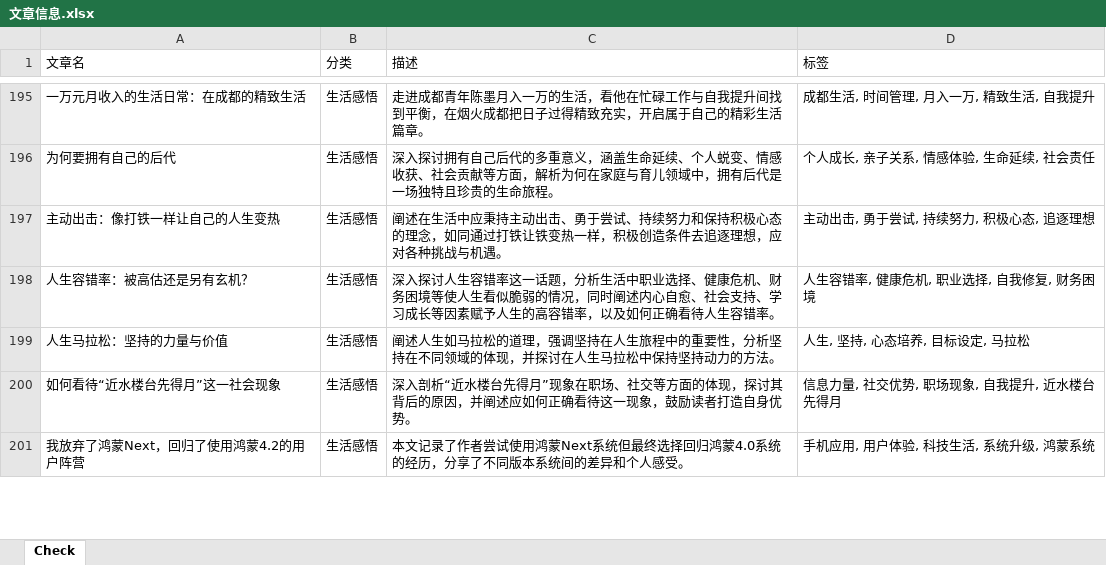
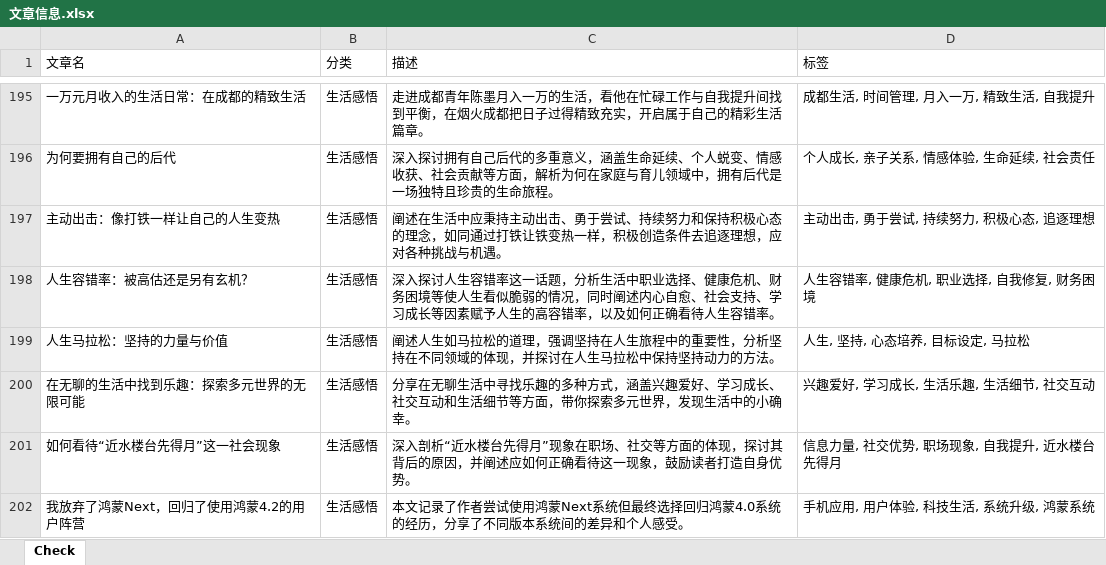
Before and after one commit to ddabb/vercel_ci, an Excel workbook: 文章信息.xlsx, sheet Check, drawn as a sheet; only a part is shown, gaps mark what is left out; values as stored, in another font and other column widths than the file's, no borders; the diff names each change by its address in the sheet, - before the commit and + after, or states it on an @@ line.

Commit message:
生活感悟

```diff
--- a/文章信息.xlsx (sheet Check)
+++ b/文章信息.xlsx (sheet Check)
+row 200: 在无聊的生活中找到乐趣：探索多元世界的无限可能 | 生活感悟 | 分享在无聊生活中寻找乐趣的多种方式，涵盖兴趣爱好、学习成长、社交互动和生活细节等方面，带你探索多元世界，发现生活中的小确幸。 | 兴趣爱好, 学习成长, 生活乐趣, 生活细节, 社交互动
```
Also changed, not shown: 16 other files.
